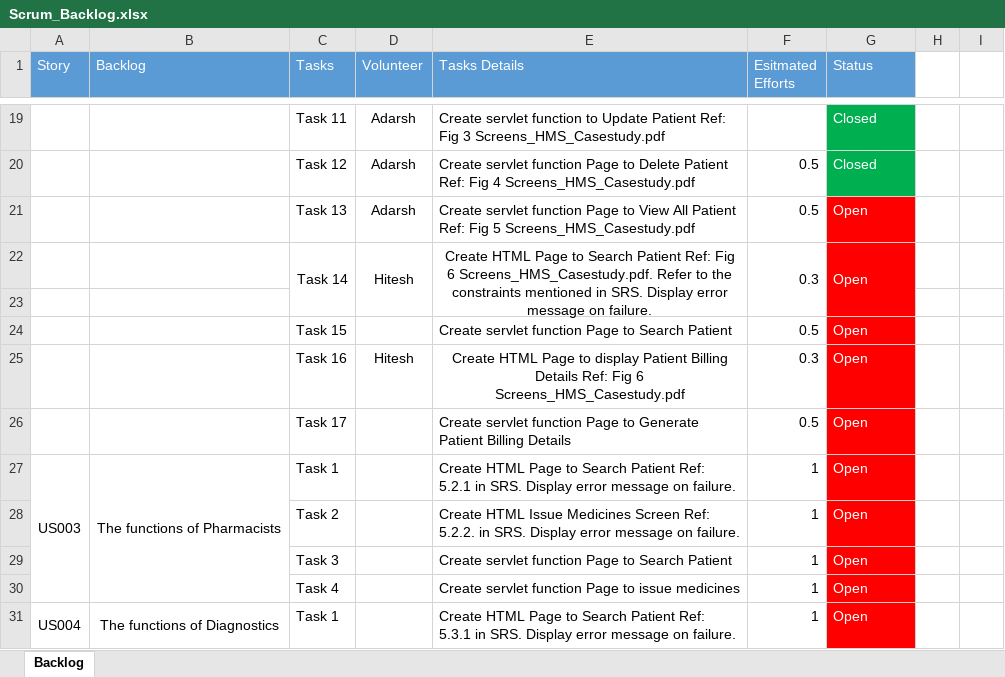
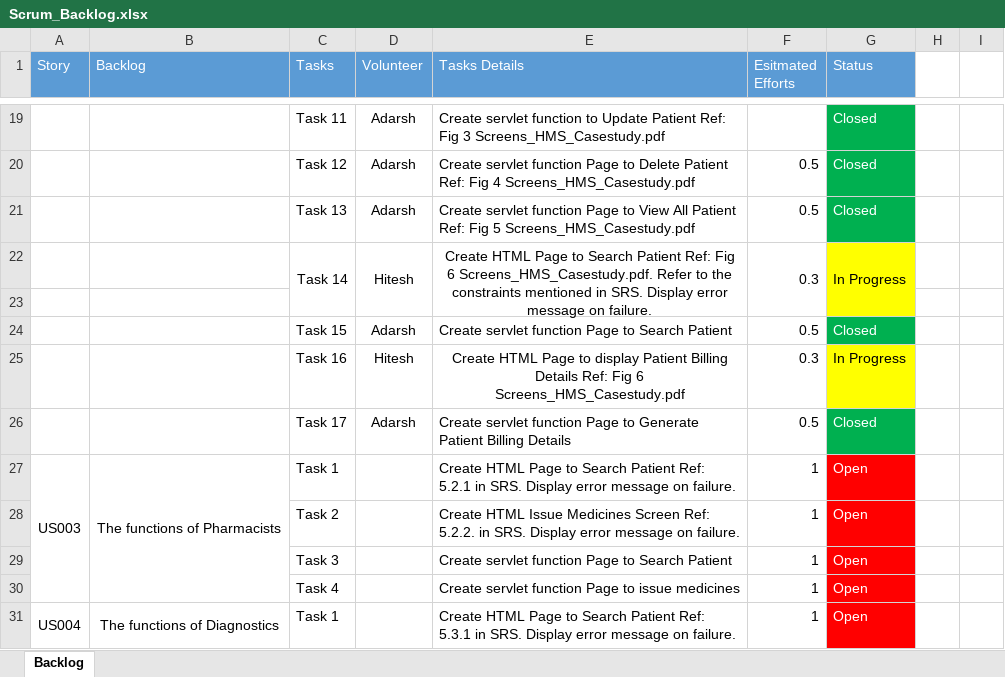
Before and after one commit to AdarshShah/Hospital-Management-System, an Excel workbook: Scrum_Backlog.xlsx, sheet Backlog, drawn as a sheet; only a part is shown, gaps mark what is left out; values as stored, in another font and other column widths than the file's, no borders; the diff names each change by its address in the sheet, - before the commit and + after, or states it on an @@ line.

```diff
--- a/Scrum_Backlog.xlsx (sheet Backlog)
+++ b/Scrum_Backlog.xlsx (sheet Backlog)
-G21 (Status): Open
+G21 (Status): Closed
-G21 fill: #FF0000
+G21 fill: #00B050
-G22 (Status): Open
+G22 (Status): In Progress
-G22:G23 fill: #FF0000
+G22:G23 fill: #FFFF00
-G22 text colour: #FFFFFF
+G22 text colour: black
-D24 (Volunteer): (empty)
+D24 (Volunteer): Adarsh
-G24 (Status): Open
+G24 (Status): Closed
-G24 fill: #FF0000
+G24 fill: #00B050
-G25 (Status): Open
+G25 (Status): In Progress
@@ G25 fill: #FF0000 → #FFFF00, text colour: #FFFFFF → black @@
-D26 (Volunteer): (empty)
+D26 (Volunteer): Adarsh
-G26 (Status): Open
+G26 (Status): Closed
-G26 fill: #FF0000
+G26 fill: #00B050
```
Also changed, not shown: 7 other files.
